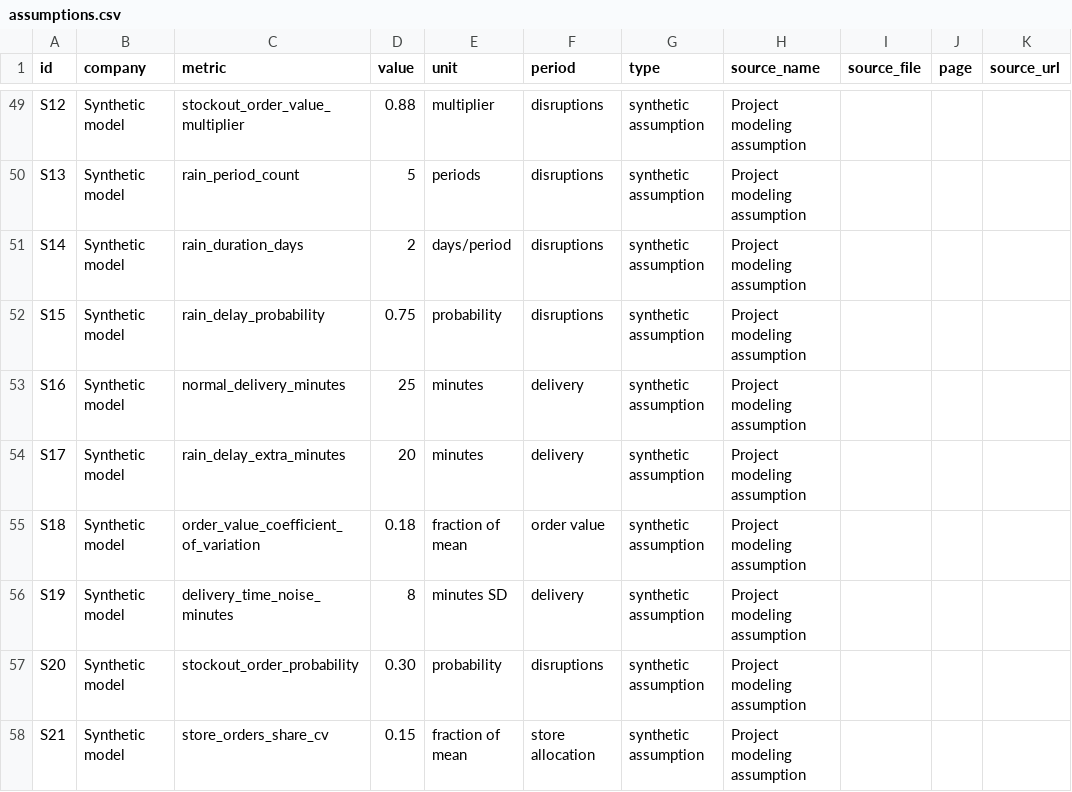
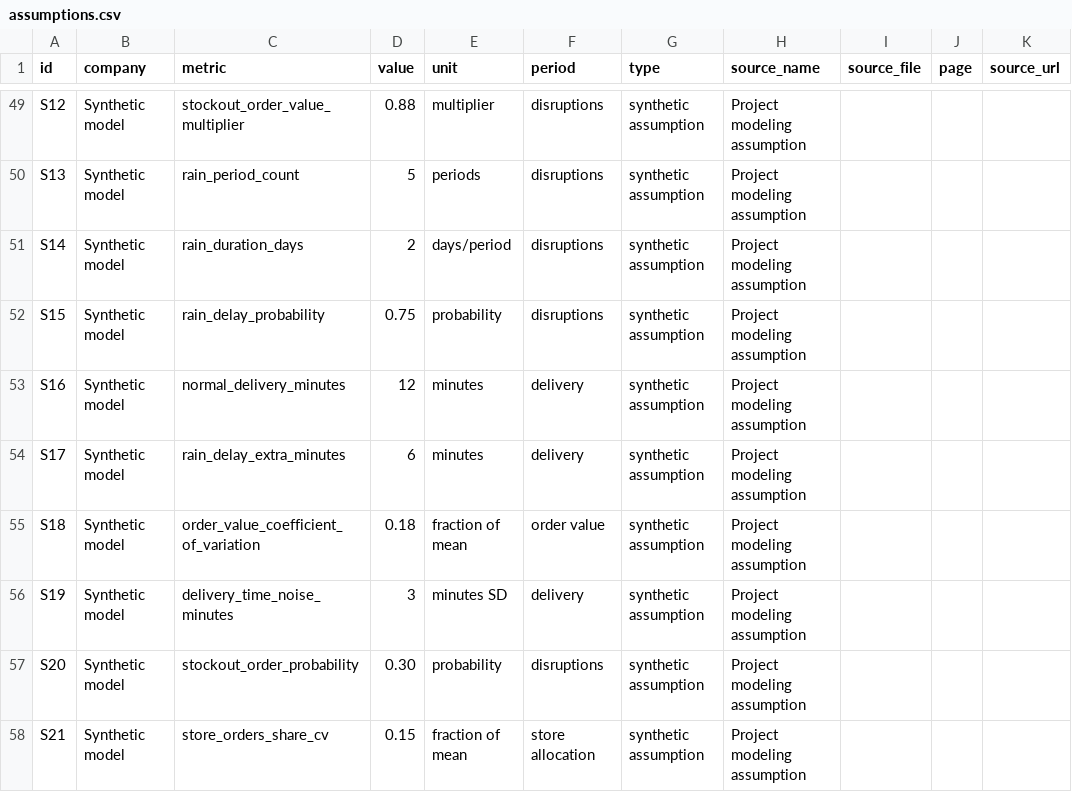
Before and after one commit to Ritik0835/quick-commerce-profitability, a CSV file: data/assumptions.csv, drawn as a sheet; only a part is shown, gaps mark what is left out; the diff covers the shown part only; the diff names each change by its address in the sheet, - before the commit and + after, or states it on an @@ line.

```diff
--- a/data/assumptions.csv
+++ b/data/assumptions.csv
-D53 (value): 25
+D53 (value): 12
-D54 (value): 20
+D54 (value): 6
-D56 (value): 8
+D56 (value): 3
```
Also changed, not shown: 6 added rows elsewhere in this file.
